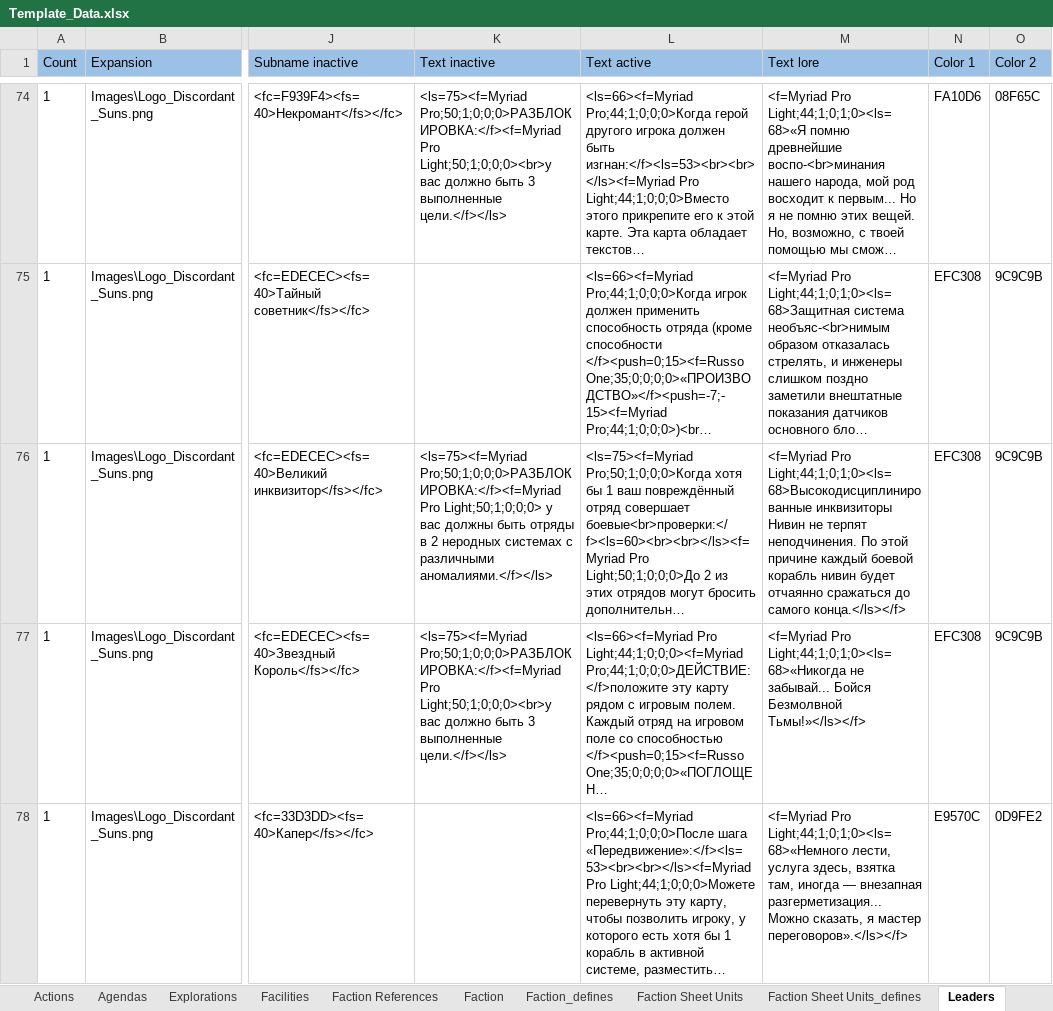
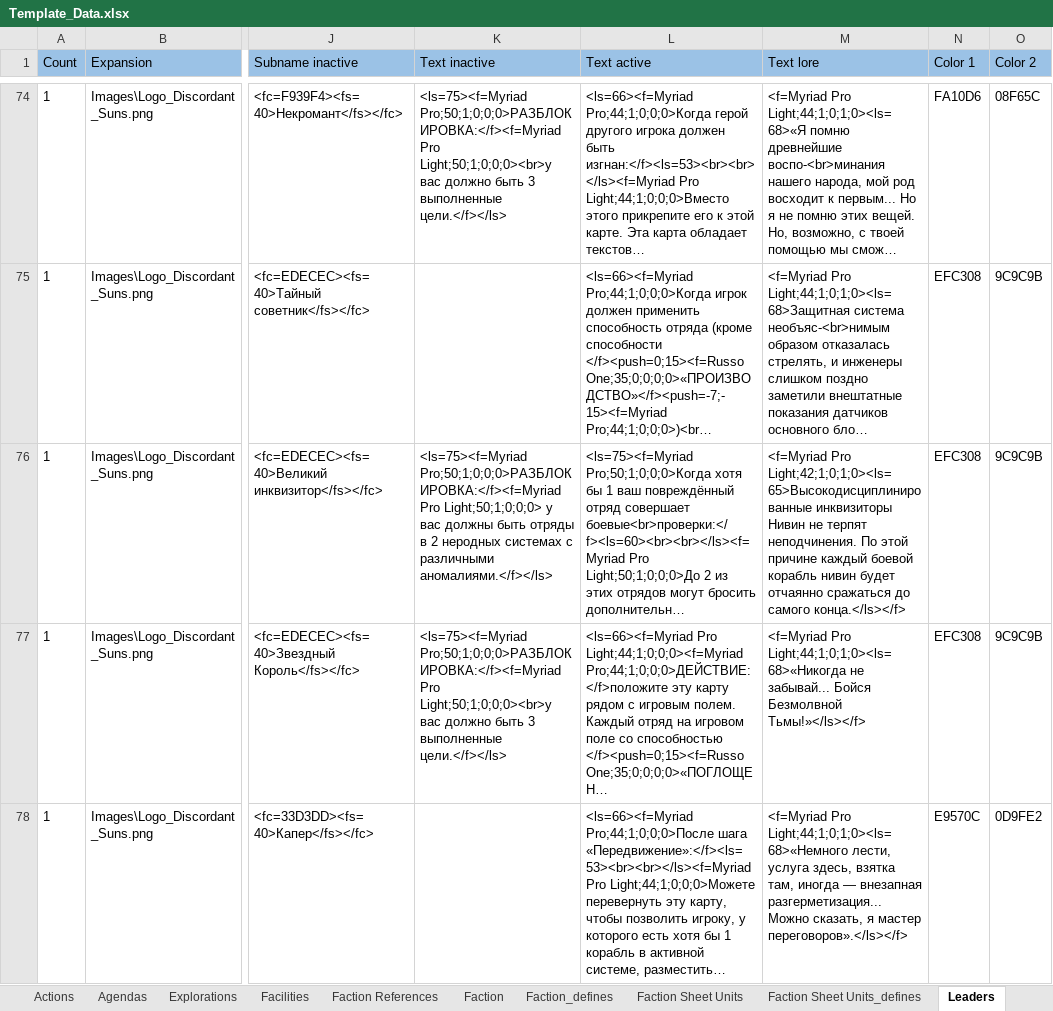
Before and after one commit to ZhenjaMax/TI4Templates, an Excel workbook: Template_Data.xlsx, sheet Leaders, drawn as a sheet; only a part is shown, gaps mark what is left out; long unchanged cells end in …; values as stored, in another font and other column widths than the file's, no borders; the diff names each change by its address in the sheet, - before the commit and + after, or states it on an @@ line.

```diff
--- a/Template_Data.xlsx (sheet Leaders)
+++ b/Template_Data.xlsx (sheet Leaders)
-M76 (Text lore): <f=Myriad Pro Light;44;1;0;1;0><ls=68>Высокодисциплинированные инквизиторы Нивин…
+M76 (Text lore): <f=Myriad Pro Light;42;1;0;1;0><ls=65>Высокодисциплинированные инквизиторы Нивин…
```
Also changed, not shown: 1 other file.
